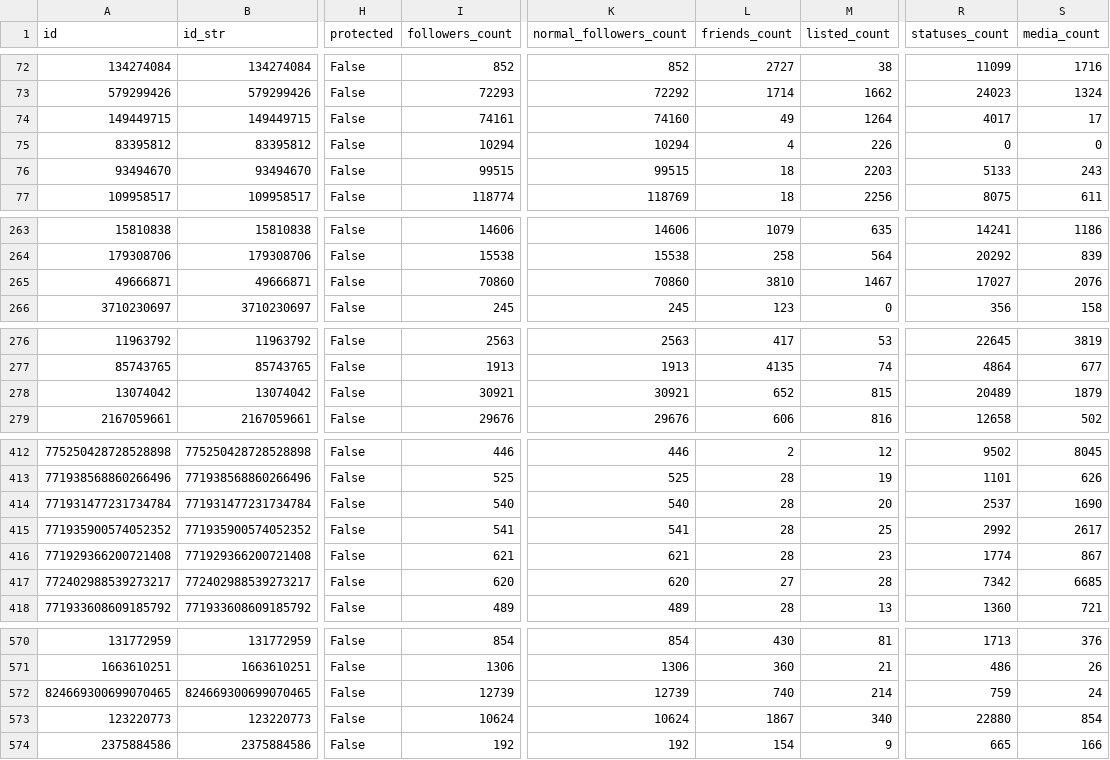
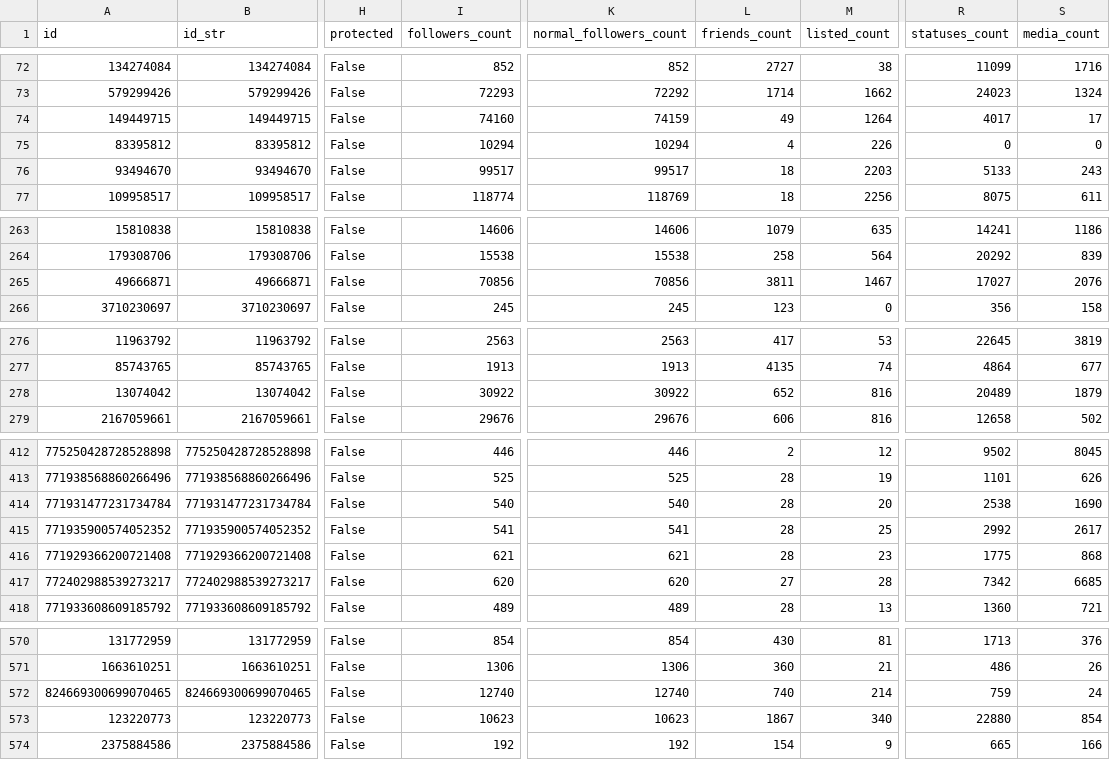
Before and after one commit to colejhudson/academic-twitter-csv, a CSV file: mathematics.csv, drawn as a sheet; only a part is shown, gaps mark what is left out; the diff covers the shown part only; the diff names each change by its address in the sheet, - before the commit and + after, or states it on an @@ line.

```diff
--- a/mathematics.csv
+++ b/mathematics.csv
-I74 (followers_count): 74161
+I74 (followers_count): 74160
-K74 (normal_followers_count): 74160
+K74 (normal_followers_count): 74159
-I76 (followers_count): 99515
+I76 (followers_count): 99517
-K76 (normal_followers_count): 99515
+K76 (normal_followers_count): 99517
-I265 (followers_count): 70860
+I265 (followers_count): 70856
-K265 (normal_followers_count): 70860
+K265 (normal_followers_count): 70856
-L265 (friends_count): 3810
+L265 (friends_count): 3811
-I278 (followers_count): 30921
+I278 (followers_count): 30922
-K278 (normal_followers_count): 30921
+K278 (normal_followers_count): 30922
-M278 (listed_count): 815
+M278 (listed_count): 816
-R414 (statuses_count): 2537
+R414 (statuses_count): 2538
-R416 (statuses_count): 1774
+R416 (statuses_count): 1775
-S416 (media_count): 867
+S416 (media_count): 868
-I572 (followers_count): 12739
+I572 (followers_count): 12740
-K572 (normal_followers_count): 12739
+K572 (normal_followers_count): 12740
-I573 (followers_count): 10624
+I573 (followers_count): 10623
-K573 (normal_followers_count): 10624
+K573 (normal_followers_count): 10623
```
Also changed, not shown: 51 edited cells elsewhere in this file, computer-science.csv, statistics.csv, 1 other file.
